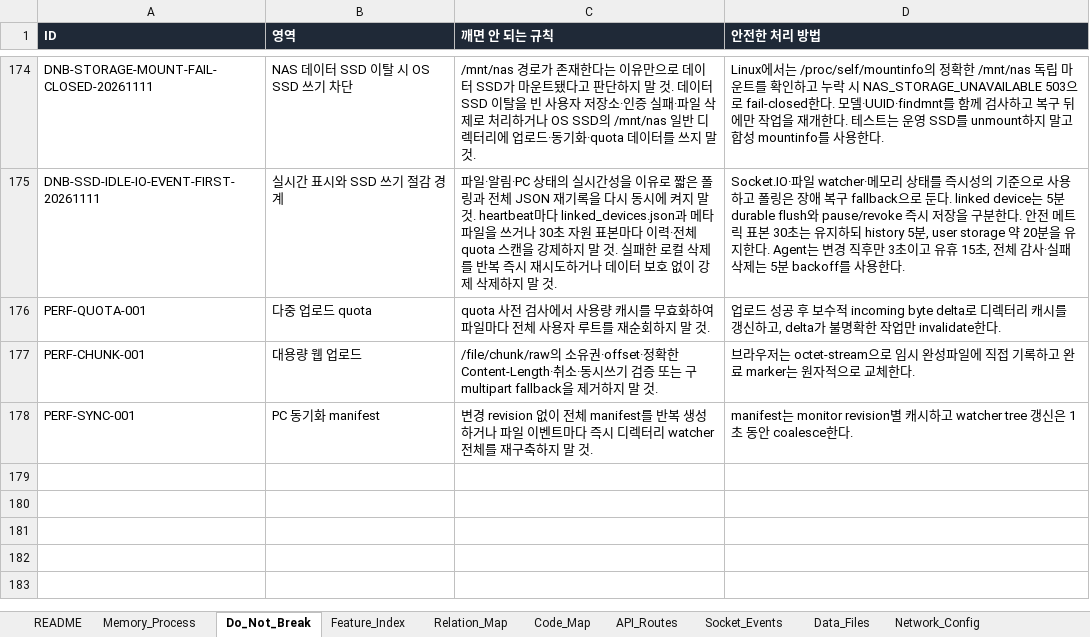
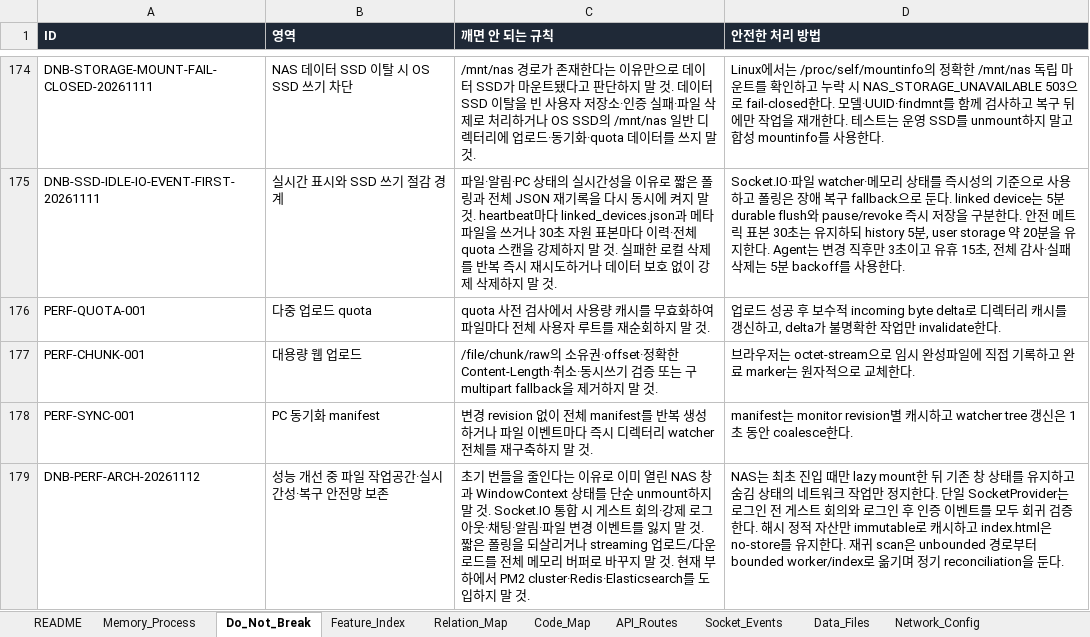
Before and after one commit to CLim020924/NAS_dev, an Excel workbook: docs/NAS_PROJECT_LOG.xlsx, sheet Do_Not_Break, drawn as a sheet; only a part is shown, gaps mark what is left out; values as stored, in another font and other column widths than the file's, no borders; the diff names each change by its address in the sheet, - before the commit and + after, or states it on an @@ line.

```diff
--- a/docs/NAS_PROJECT_LOG.xlsx (sheet Do_Not_Break)
+++ b/docs/NAS_PROJECT_LOG.xlsx (sheet Do_Not_Break)
+row 179: DNB-PERF-ARCH-20261112 | 성능 개선 중 파일 작업공간·실시간성·복구 안전망 보존 | 초기 번들을 줄인다는 이유로 이미 열린 NAS 창과 WindowContext 상태를 단순 unmount하지 말 것. Socket.IO 통합 시 게스트 회의·강제 로그아웃·채팅·알림·파일 변경 이벤트를 잃지 말 것. 짧은 폴링을 되살리거나 streaming 업로드/다운로드를 전체 메모리 버퍼로 바꾸지 말 것. 현재 부하에서 PM2 cluster·Redis·Elasticsearch를 도입하지 말 것. | NAS는 최초 진입 때만 lazy mount한 뒤 기존 창 상태를 유지하고 숨김 상태의 네트워크 작업만 정지한다. 단일 SocketProvider는 로그인 전 게스트 회의와 로그인 후 인증 이벤트를 모두 회귀 검증한다. 해시 정적 자산만 immutable로 캐시하고 index.html은 no-store를 유지한다. 재귀 scan은 unbounded 경로부터 bounded worker/index로 옮기며 정기 reconciliation을 둔다.
```
Also changed, not shown: sheet 보류 작업, sheet Patch_Log, sheet Generated_Check, sheet Request_Archive, 1 other file.
